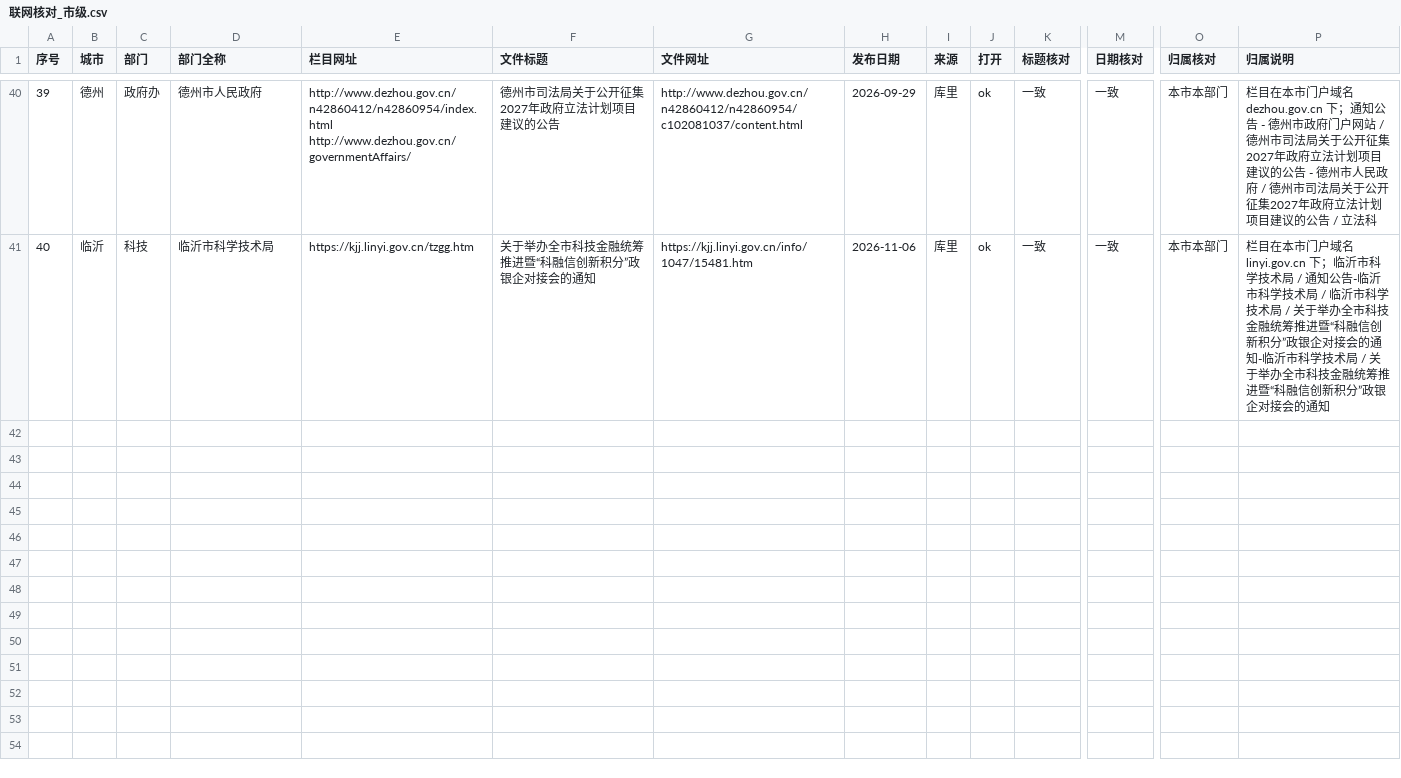
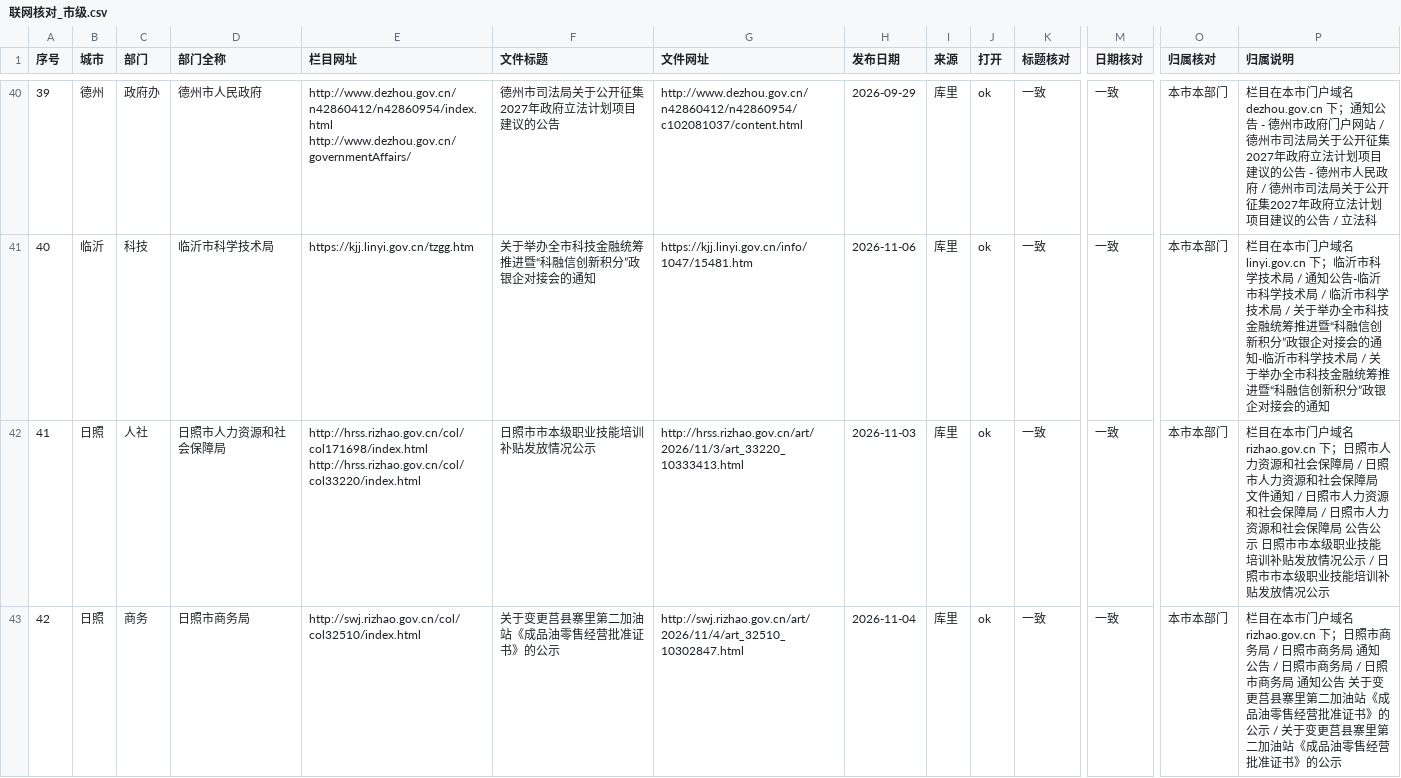
Before and after one commit to wanglei581/youju, a CSV file: docs/数据来源/全国覆盖/地市第二批/山东/联网核对_市级.csv, drawn as a sheet; only a part is shown, gaps mark what is left out; rows hold the shown columns only; the diff names each change by its address in the sheet, - before the commit and + after, or states it on an @@ line.

```diff
--- a/docs/数据来源/全国覆盖/地市第二批/山东/联网核对_市级.csv
+++ b/docs/数据来源/全国覆盖/地市第二批/山东/联网核对_市级.csv
+row 42: 41 | 日照 | 人社 | 日照市人力资源和社会保障局 | http://hrss.rizhao.gov.cn/col/col171698/index.html http://hrss.rizhao.gov.cn/col/col33220/index.html | 日照市市本级职业技能培训补贴发放情况公示 | http://hrss.rizhao.gov.cn/art/2026/11/3/art_33220_10333413.html | 2026-11-03 | 库里 | ok | 一致 | 一致 | 本市本部门 | 栏目在本市门户域名 rizhao.gov.cn 下；日照市人力资源和社会保障局 / 日照市人力资源和社会保障局 文件通知 / 日照市人力资源和社会保障局 / 日照市人力资源和社会保障局 公告公示 日照市市本级职业技能培训补贴发放情况公示 / 日照市市本级职业技能培训补贴发放情况公示
+row 43: 42 | 日照 | 商务 | 日照市商务局 | http://swj.rizhao.gov.cn/col/col32510/index.html | 关于变更莒县寨里第二加油站《成品油零售经营批准证书》的公示 | http://swj.rizhao.gov.cn/art/2026/11/4/art_32510_10302847.html | 2026-11-04 | 库里 | ok | 一致 | 一致 | 本市本部门 | 栏目在本市门户域名 rizhao.gov.cn 下；日照市商务局 / 日照市商务局 通知公告 / 日照市商务局 / 日照市商务局 通知公告 关于变更莒县寨里第二加油站《成品油零售经营批准证书》的公示 / 关于变更莒县寨里第二加油站《成品油零售经营批准证书》的公示
```
Also changed, not shown: docs/数据来源/全国覆盖/地市第二批/河北/联网核对_市级.csv, docs/数据来源/全国覆盖/地市第二批/湖北/联网核对_市级.csv, 18 other files.
